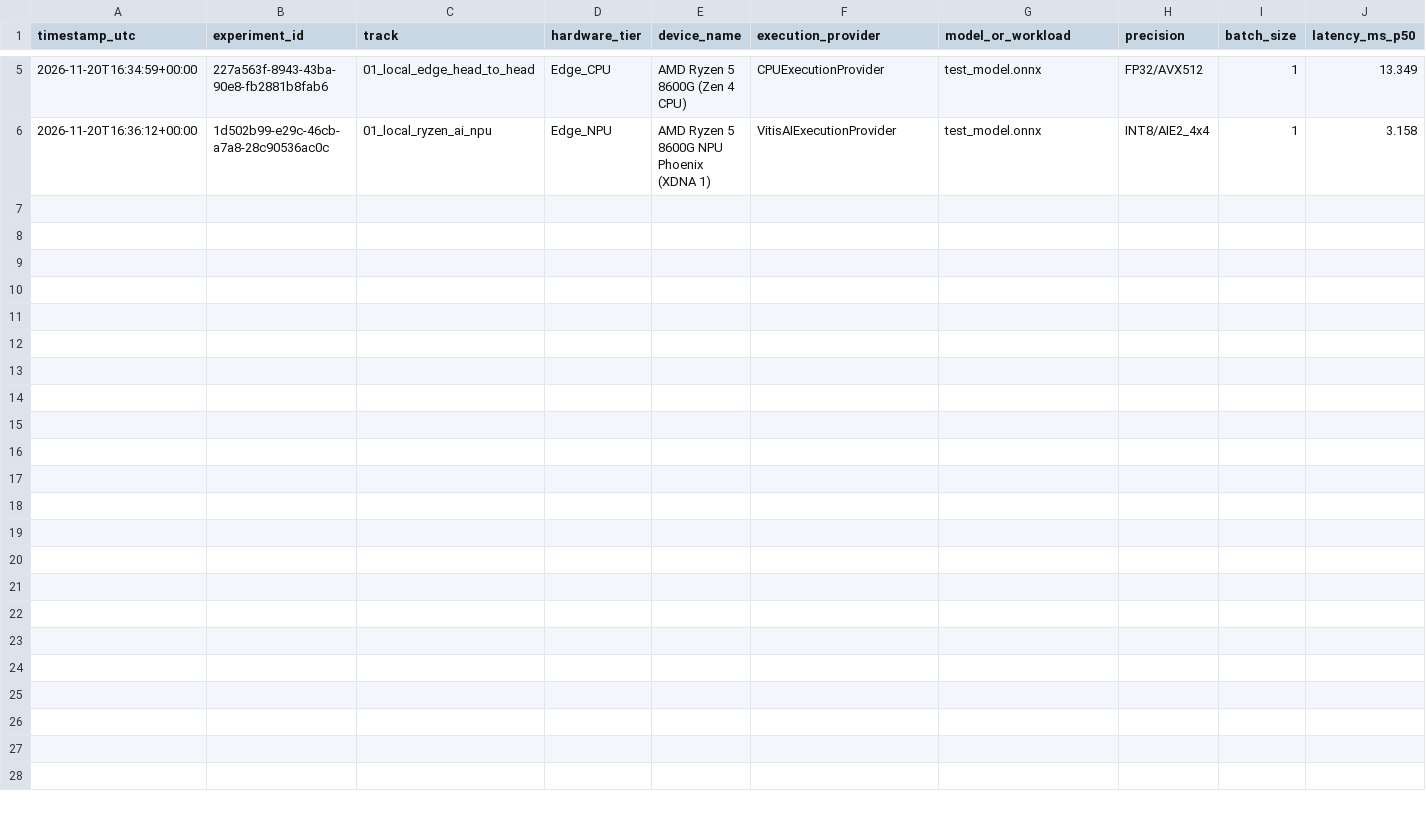
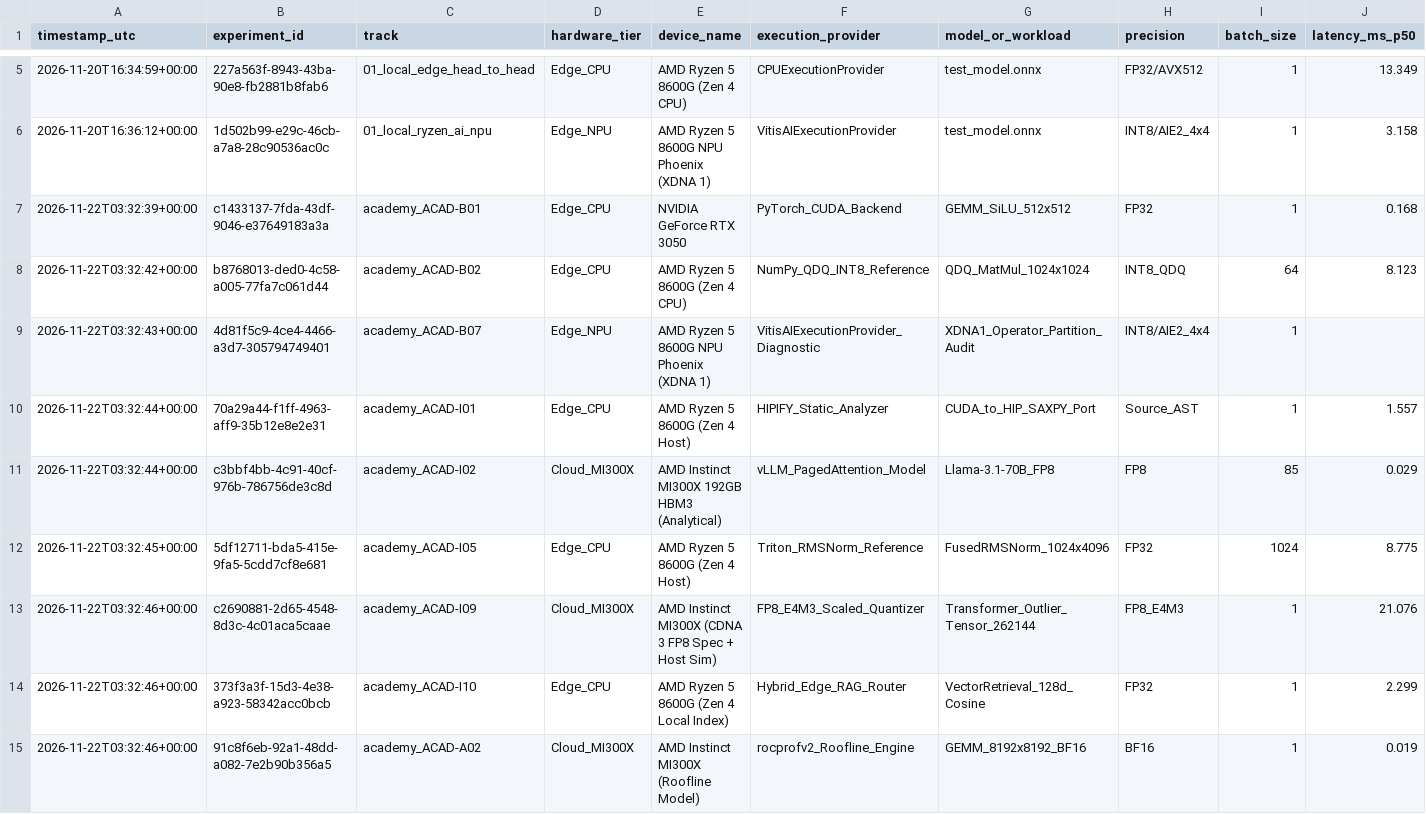
Before and after one commit to Goldcode1618/amd-heterogeneous-ai-lab, a CSV file: 00_RESEARCH_LIBRARY/MASTER_BENCHMARK.csv, drawn as a sheet; only a part is shown, gaps mark what is left out; rows hold the shown columns only; the diff names each change by its address in the sheet, - before the commit and + after, or states it on an @@ line.

Commit message:
feat: complete 26-course AMD AI Academy & ROCm labs, cross-tier benchmarks, and CI pipeline

```diff
--- a/00_RESEARCH_LIBRARY/MASTER_BENCHMARK.csv
+++ b/00_RESEARCH_LIBRARY/MASTER_BENCHMARK.csv
+row 7: 2026-11-22T03:32:39+00:00 | c1433137-7fda-43df-9046-e37649183a3a | academy_ACAD-B01 | Edge_CPU | NVIDIA GeForce RTX 3050 | PyTorch_CUDA_Backend | GEMM_SiLU_512x512 | FP32 | 1 | 0.168
+row 8: 2026-11-22T03:32:42+00:00 | b8768013-ded0-4c58-a005-77fa7c061d44 | academy_ACAD-B02 | Edge_CPU | AMD Ryzen 5 8600G (Zen 4 CPU) | NumPy_QDQ_INT8_Reference | QDQ_MatMul_1024x1024 | INT8_QDQ | 64 | 8.123
+row 9: 2026-11-22T03:32:43+00:00 | 4d81f5c9-4ce4-4466-a3d7-305794749401 | academy_ACAD-B07 | Edge_NPU | AMD Ryzen 5 8600G NPU Phoenix (XDNA 1) | VitisAIExecutionProvider_Diagnostic | XDNA1_Operator_Partition_Audit | INT8/AIE2_4x4 | 1
+row 10: 2026-11-22T03:32:44+00:00 | 70a29a44-f1ff-4963-aff9-35b12e8e2e31 | academy_ACAD-I01 | Edge_CPU | AMD Ryzen 5 8600G (Zen 4 Host) | HIPIFY_Static_Analyzer | CUDA_to_HIP_SAXPY_Port | Source_AST | 1 | 1.557
+row 11: 2026-11-22T03:32:44+00:00 | c3bbf4bb-4c91-40cf-976b-786756de3c8d | academy_ACAD-I02 | Cloud_MI300X | AMD Instinct MI300X 192GB HBM3 (Analytical) | vLLM_PagedAttention_Model | Llama-3.1-70B_FP8 | FP8 | 85 | 0.029
+row 12: 2026-11-22T03:32:45+00:00 | 5df12711-bda5-415e-9fa5-5cdd7cf8e681 | academy_ACAD-I05 | Edge_CPU | AMD Ryzen 5 8600G (Zen 4 Host) | Triton_RMSNorm_Reference | FusedRMSNorm_1024x4096 | FP32 | 1024 | 8.775
+row 13: 2026-11-22T03:32:46+00:00 | c2690881-2d65-4548-8d3c-4c01aca5caae | academy_ACAD-I09 | Cloud_MI300X | AMD Instinct MI300X (CDNA 3 FP8 Spec + Host Sim) | FP8_E4M3_Scaled_Quantizer | Transformer_Outlier_Tensor_262144 | FP8_E4M3 | 1 | 21.076
+row 14: 2026-11-22T03:32:46+00:00 | 373f3a3f-15d3-4e38-a923-58342acc0bcb | academy_ACAD-I10 | Edge_CPU | AMD Ryzen 5 8600G (Zen 4 Local Index) | Hybrid_Edge_RAG_Router | VectorRetrieval_128d_Cosine | FP32 | 1 | 2.299
+row 15: 2026-11-22T03:32:46+00:00 | 91c8f6eb-92a1-48dd-a082-7e2b90b356a5 | academy_ACAD-A02 | Cloud_MI300X | AMD Instinct MI300X (Roofline Model) | rocprofv2_Roofline_Engine | GEMM_8192x8192_BF16 | BF16 | 1 | 0.019
```
Also changed, not shown: 40 other files.
